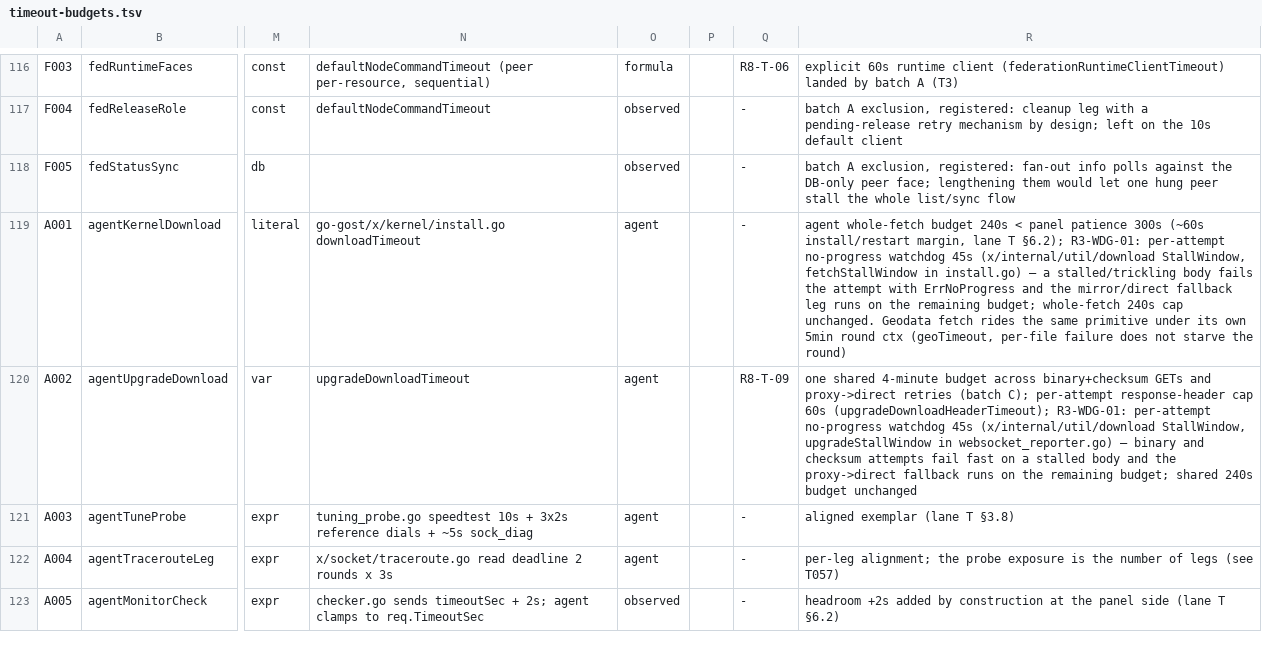
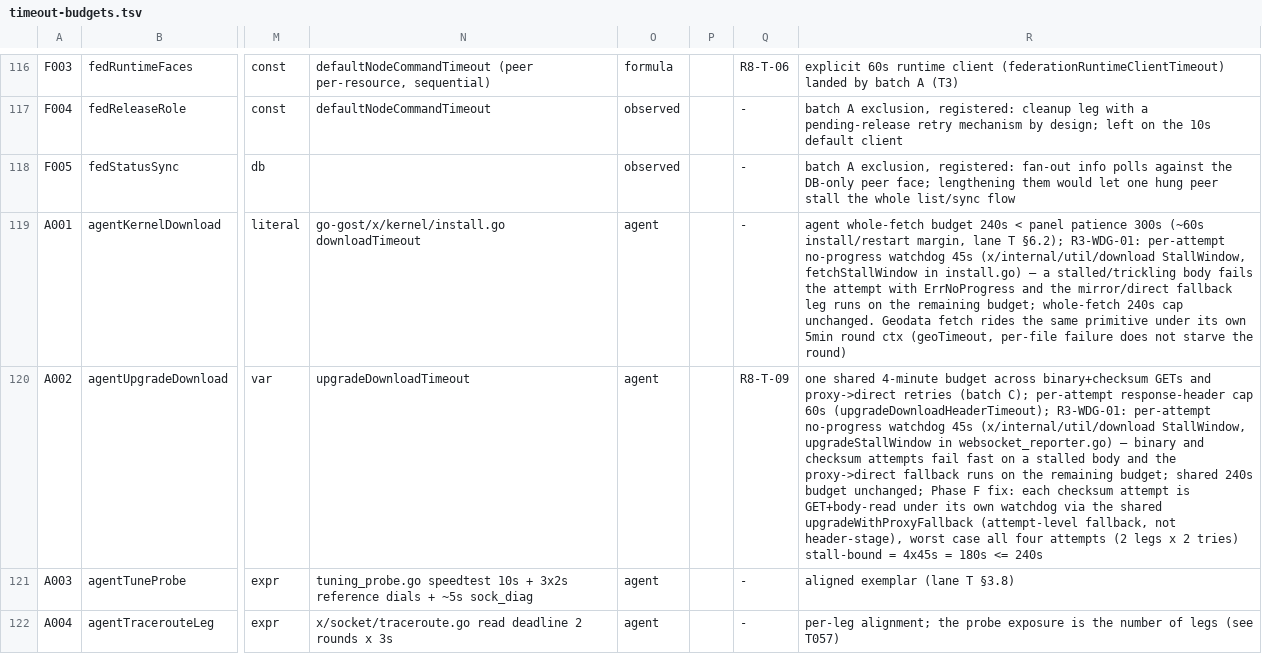
Before and after one commit to iiiiiiiii7125-art/flmx-max, a TSV file: doc/audit/timeout-budgets.tsv, drawn as a sheet; only a part is shown, gaps mark what is left out; the shorter side is filled out with more unchanged rows; the diff names each change by its address in the sheet, - before the commit and + after, or states it on an @@ line.

Commit message:
fix(agent): give self-upgrade checksum leg the same attempt-level proxy fallback as the binary leg

```diff
--- a/doc/audit/timeout-budgets.tsv
+++ b/doc/audit/timeout-budgets.tsv
-R120: …240s budget unchanged
+R120: …240s budget unchanged; Phase F fix: each checksum attempt is GET+body-read under its own watchdog via the shared upgradeWithProxyFallback (attempt-level fallback, not header-stage), worst case all four attempts (2 legs x 2 tries) stall-bound = 4x45s = 180s <= 240s
```
Also changed, not shown: 2 other files.
